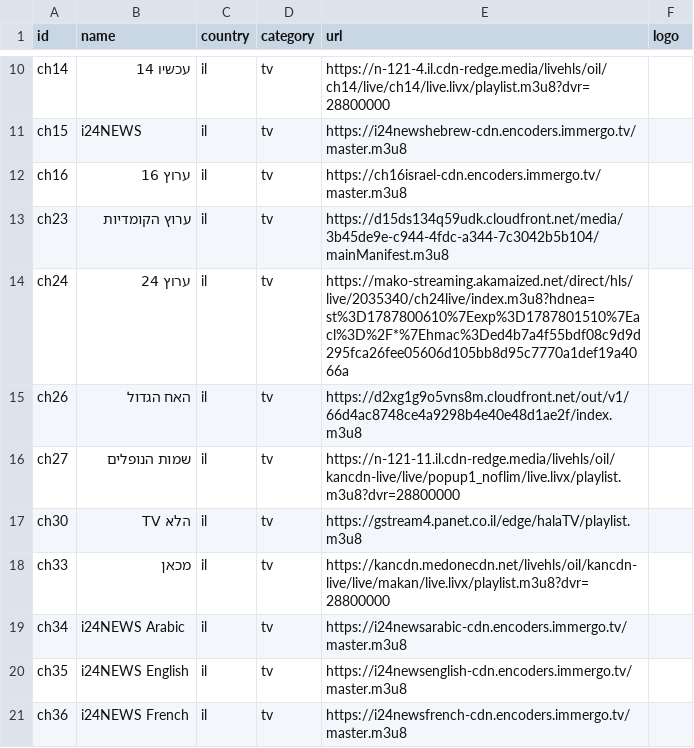
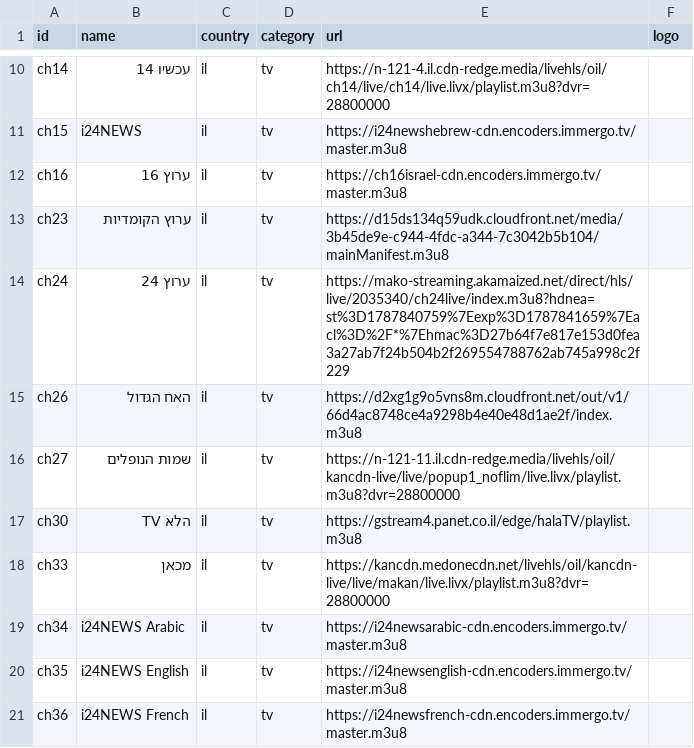
Before and after one commit to Nir-0z/split-tv, a CSV file: channels.csv, drawn as a sheet; only a part is shown, gaps mark what is left out.

```diff
--- a/channels.csv
+++ b/channels.csv
@@ -13,3 +13,3 @@ ch16,ערוץ 16,il,tv,https://ch16israel-cdn.encoders.immergo.tv/master.m3u8,
 ch23,ערוץ הקומדיות,il,tv,https://d15ds134q59udk.cloudfront.net/media/3b45de9e-c944-4fdc-a344-7c3042b5b104/mainManifest.m3u8,
-ch24,ערוץ 24,il,tv,https://mako-streaming.akamaized.net/direct/hls/live/2035340/ch24live/index.m3u8?hdnea=st%3D1787800610%7Eexp%3D1787801510%7Eacl%3D%2F*%7Ehmac%3Ded4b7a4f55bdf08c9d9d295fca26fee05606d105bb8d95c7770a1def19a4066a,
+ch24,ערוץ 24,il,tv,https://mako-streaming.akamaized.net/direct/hls/live/2035340/ch24live/index.m3u8?hdnea=st%3D1787840759%7Eexp%3D1787841659%7Eacl%3D%2F*%7Ehmac%3D27b64f7e817e153d0fea3a27ab7f24b504b2f269554788762ab745a998c2f229,
 ch26,האח הגדול,il,tv,https://d2xg1g9o5vns8m.cloudfront.net/out/v1/66d4ac8748ce4a9298b4e40e48d1ae2f/index.m3u8,
```
